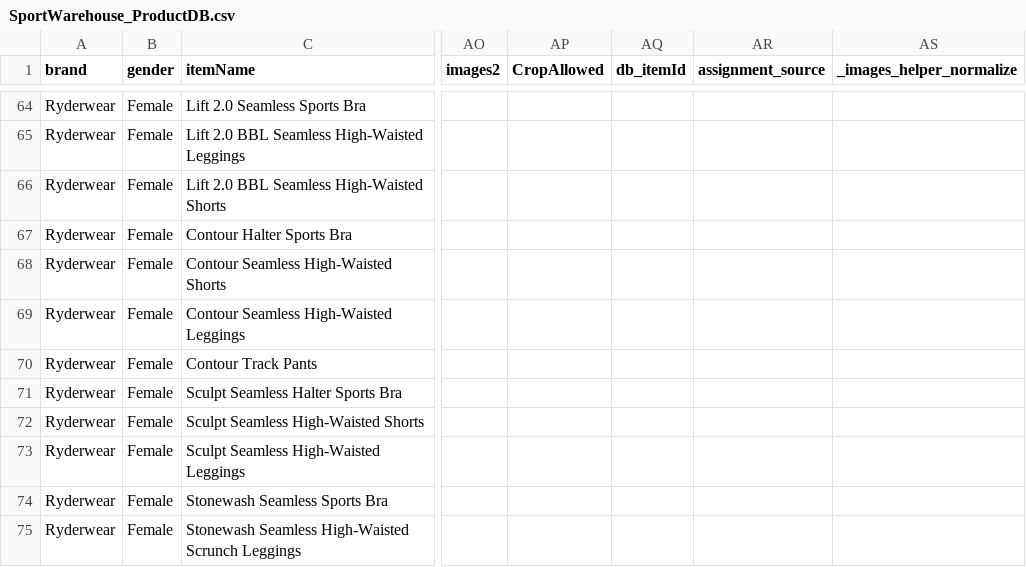
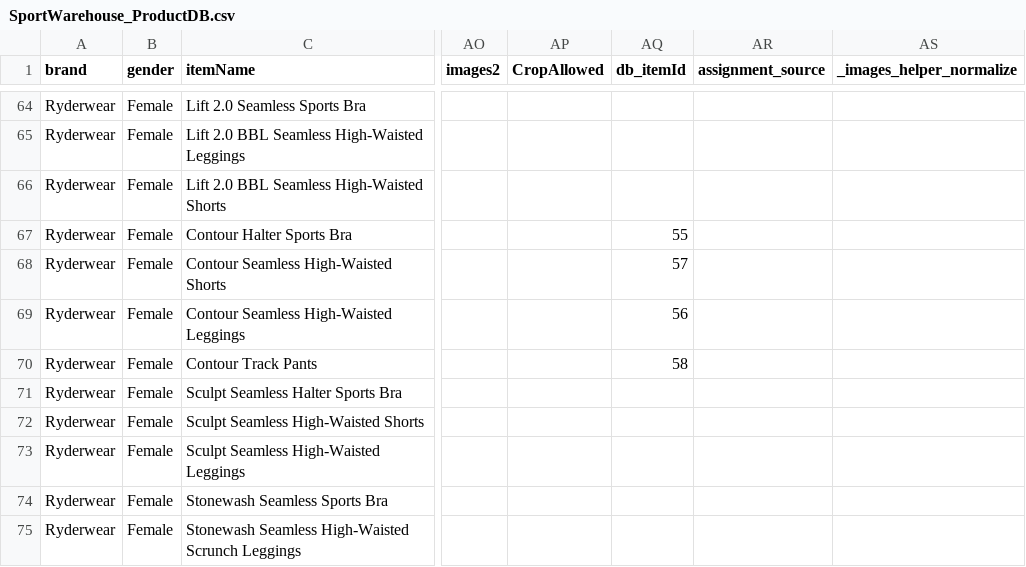
Before and after one commit to ReubenJFraser/sports-warehouse, a CSV file: docs/data/SportWarehouse_ProductDB.csv, drawn as a sheet; only a part is shown, gaps mark what is left out; the diff names each change by its address in the sheet, - before the commit and + after, or states it on an @@ line.

Commit message:
Update Ryderwear Contour db_itemId assignments

```diff
--- a/docs/data/SportWarehouse_ProductDB.csv
+++ b/docs/data/SportWarehouse_ProductDB.csv
-AQ67 (db_itemId): (empty)
+AQ67 (db_itemId): 55
-AQ68 (db_itemId): (empty)
+AQ68 (db_itemId): 57
-AQ69 (db_itemId): (empty)
+AQ69 (db_itemId): 56
-AQ70 (db_itemId): (empty)
+AQ70 (db_itemId): 58
```
